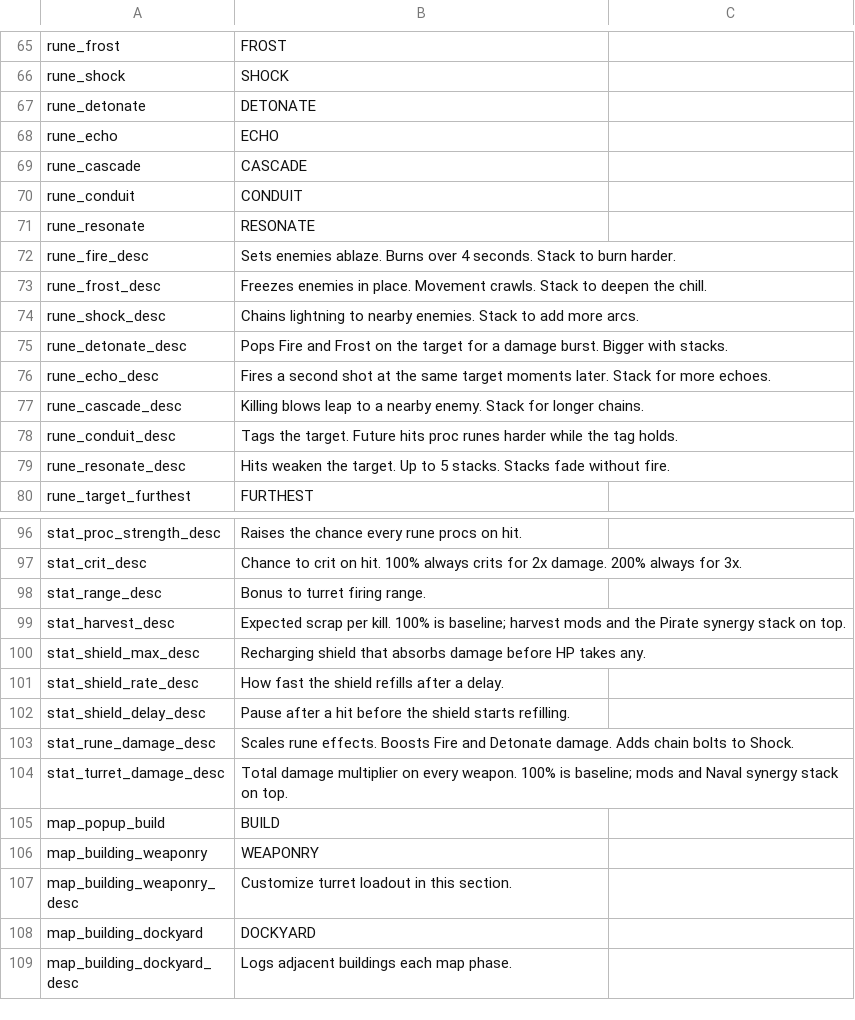
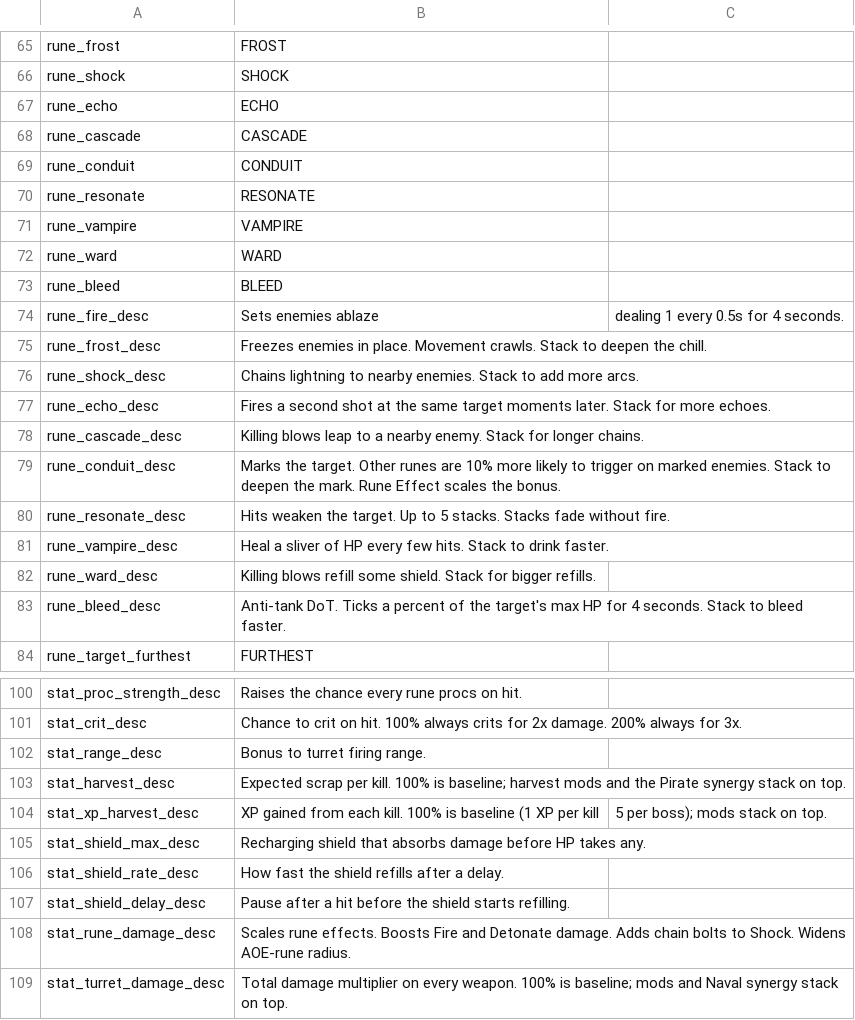
Before and after one commit to matt-neave/ship-corner-game, a CSV file: data/translations.csv, drawn as a sheet; only a part is shown, gaps mark what is left out; the shorter side is filled out with more unchanged rows; the diff covers the shown part only.

```diff
--- a/data/translations.csv
+++ b/data/translations.csv
@@ -66,3 +66,2 @@ rune_frost,FROST
 rune_shock,SHOCK
-rune_detonate,DETONATE
 rune_echo,ECHO
@@ -71,10 +70,15 @@ rune_conduit,CONDUIT
 rune_resonate,RESONATE
-rune_fire_desc,Sets enemies ablaze. Burns over 4 seconds. Stack to burn harder.
+rune_vampire,VAMPIRE
+rune_ward,WARD
+rune_bleed,BLEED
+rune_fire_desc,Sets enemies ablaze, dealing 1 every 0.5s for 4 seconds.
 rune_frost_desc,Freezes enemies in place. Movement crawls. Stack to deepen the chill.
 rune_shock_desc,Chains lightning to nearby enemies. Stack to add more arcs.
-rune_detonate_desc,Pops Fire and Frost on the target for a damage burst. Bigger with stacks.
 rune_echo_desc,Fires a second shot at the same target moments later. Stack for more echoes.
 rune_cascade_desc,Killing blows leap to a nearby enemy. Stack for longer chains.
-rune_conduit_desc,Tags the target. Future hits proc runes harder while the tag holds.
+rune_conduit_desc,Marks the target. Other runes are 10% more likely to trigger on marked enemies. Stack to deepen the mark. Rune Effect scales the bonus.
 rune_resonate_desc,Hits weaken the target. Up to 5 stacks. Stacks fade without fire.
+rune_vampire_desc,Heal a sliver of HP every few hits. Stack to drink faster.
+rune_ward_desc,Killing blows refill some shield. Stack for bigger refills.
+rune_bleed_desc,Anti-tank DoT. Ticks a percent of the target's max HP for 4 seconds. Stack to bleed faster.
 rune_target_furthest,FURTHEST
@@ -99,2 +103,3 @@ stat_range_desc,Bonus to turret firing range.
 stat_harvest_desc,Expected scrap per kill. 100% is baseline; harvest mods and the Pirate synergy stack on top.
+stat_xp_harvest_desc,XP gained from each kill. 100% is baseline (1 XP per kill, 5 per boss); mods stack on top.
 stat_shield_max_desc,Recharging shield that absorbs damage before HP takes any.
@@ -102,3 +107,3 @@ stat_shield_rate_desc,How fast the shield refills after a delay.
 stat_shield_delay_desc,Pause after a hit before the shield starts refilling.
-stat_rune_damage_desc,Scales rune effects. Boosts Fire and Detonate damage. Adds chain bolts to Shock.
+stat_rune_damage_desc,Scales rune effects. Boosts Fire and Detonate damage. Adds chain bolts to Shock. Widens AOE-rune radius.
 stat_turret_damage_desc,Total damage multiplier on every weapon. 100% is baseline; mods and Naval synergy stack on top.
```
Also changed, not shown: 2 edited cells elsewhere in this file, 26 other files.
